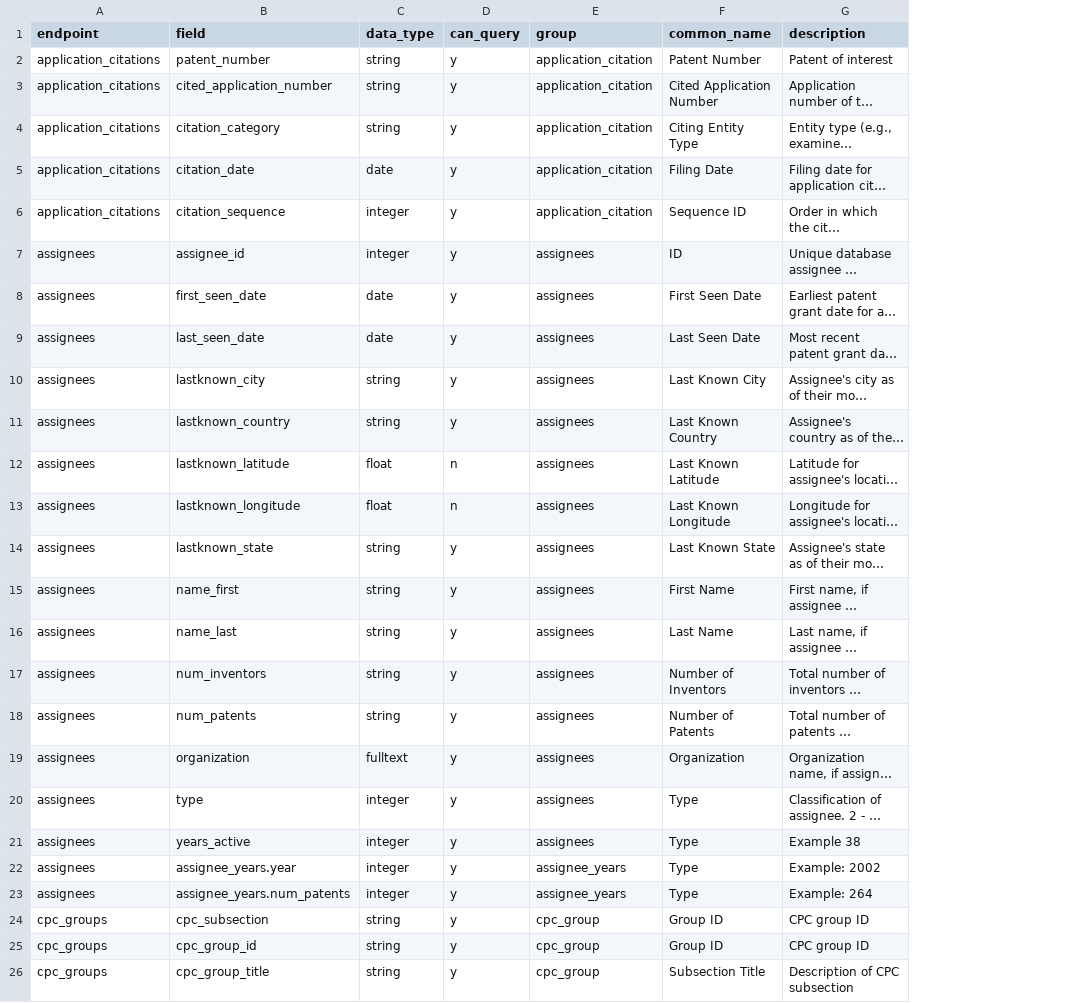
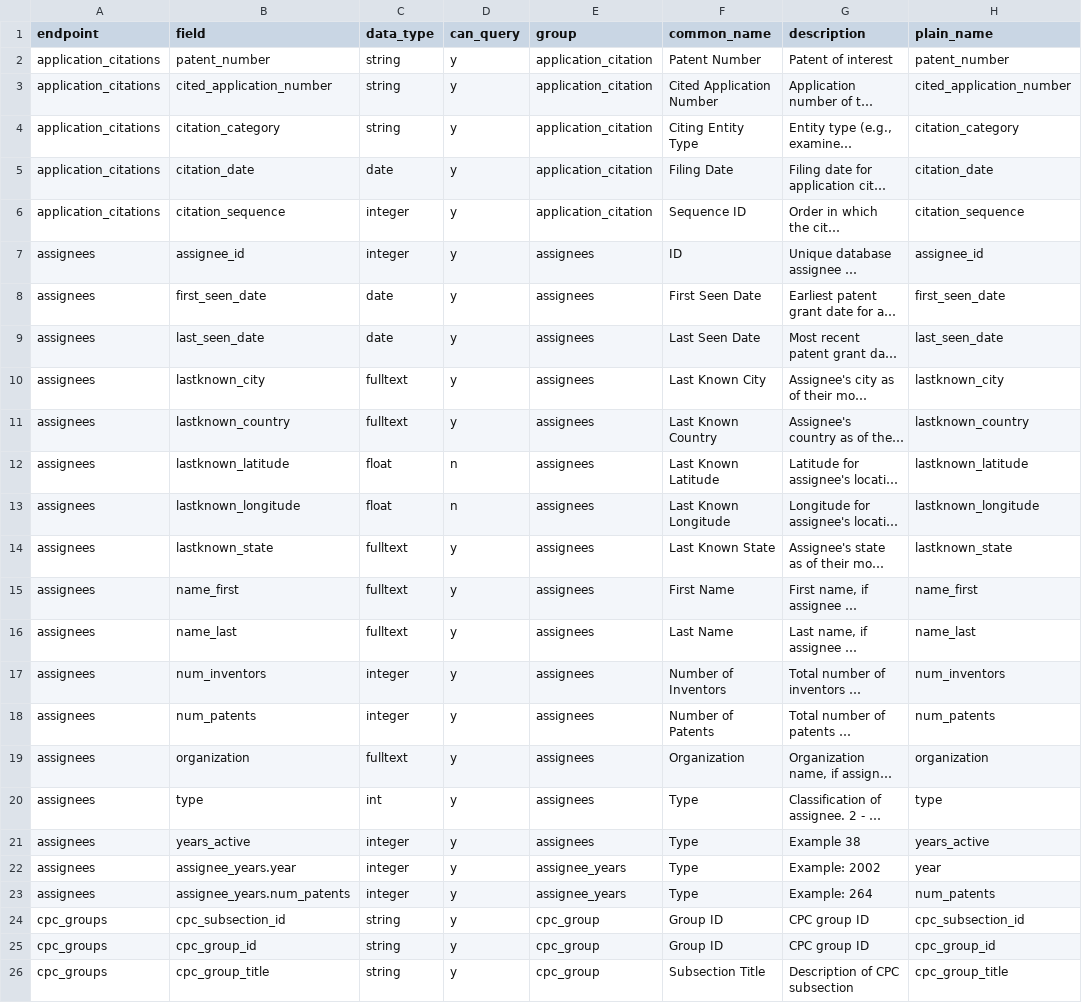
Before and after one commit to mustberuss/patentsview, a CSV file: data-raw/fieldsdf.csv, drawn as a sheet; only a part is shown; long unchanged cells end in …; the diff covers the shown part only; the diff names each change by its address in the sheet, - before the commit and + after, or states it on an @@ line.

```diff
--- a/data-raw/fieldsdf.csv
+++ b/data-raw/fieldsdf.csv
+column H (plain_name), rows 2-26: patent_number | cited_application_number | citation_category | citation_date | citation_sequence | assignee_id | first_seen_date | last_seen_date | lastknown_city | lastknown_country | lastknown_latitude | lastknown_longitude | lastknown_state | name_first | name_last | num_inventors | num_patents | organization | type | years_active | year | num_patents | cpc_subsection_id | cpc_group_id | cpc_group_title
-C10:C11 (data_type): string
+C10:C11 (data_type): fulltext
-C14:C16 (data_type): string
+C14:C16 (data_type): fulltext
-C17:C18 (data_type): string
+C17:C18 (data_type): integer
-C20 (data_type): integer
+C20 (data_type): int
-B24 (field): cpc_subsection
+B24 (field): cpc_subsection_id
```
Also changed, not shown: 14 edited cells elsewhere in this file, 4 other files.
